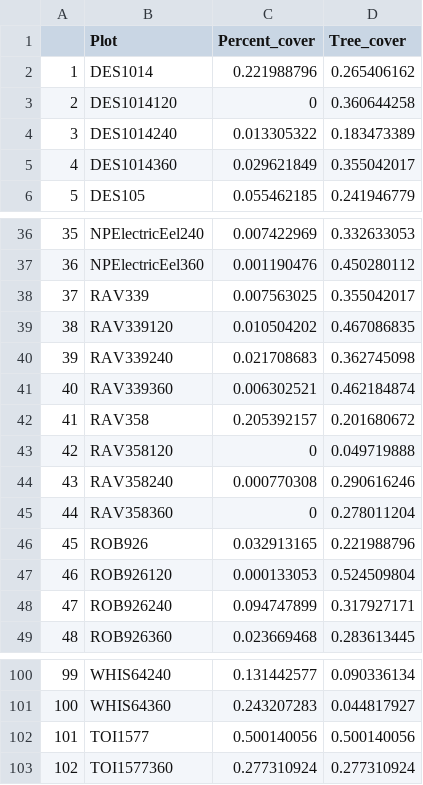
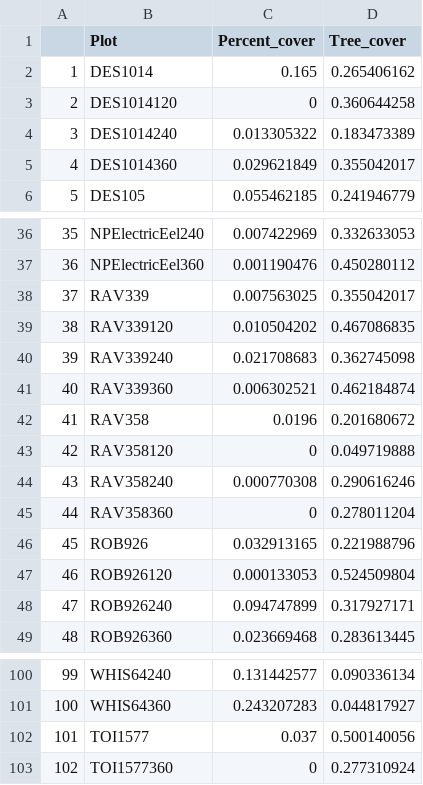
Before and after one commit to flakesw/Flake-and-Weisberg-pinyon-juniper-understory, a CSV file: Raw data/tree_and_shrub_cover_020815.csv, drawn as a sheet; only a part is shown, gaps mark what is left out.

```diff
--- a/Raw data/tree_and_shrub_cover_020815.csv
+++ b/Raw data/tree_and_shrub_cover_020815.csv
@@ -1,3 +1,3 @@
 ,Plot,Percent_cover,Tree_cover
-1,DES1014,0.221988796,0.265406162
+1,DES1014,0.165,0.265406162
 2,DES1014120,0,0.360644258
@@ -41,3 +41,3 @@
 40,RAV339360,0.006302521,0.462184874
-41,RAV358,0.205392157,0.201680672
+41,RAV358,0.0196,0.201680672
 42,RAV358120,0,0.049719888
@@ -101,3 +101,3 @@
 100,WHIS64360,0.243207283,0.044817927
-101,TOI1577,0.500140056,0.500140056
-102,TOI1577360,0.277310924,0.277310924
+101,TOI1577,0.037,0.500140056
+102,TOI1577360,0,0.277310924
```
Also changed, not shown: clean data/plot_data.csv, 10 other files.
